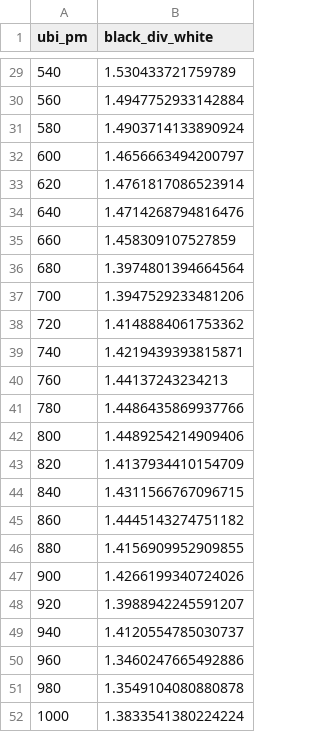
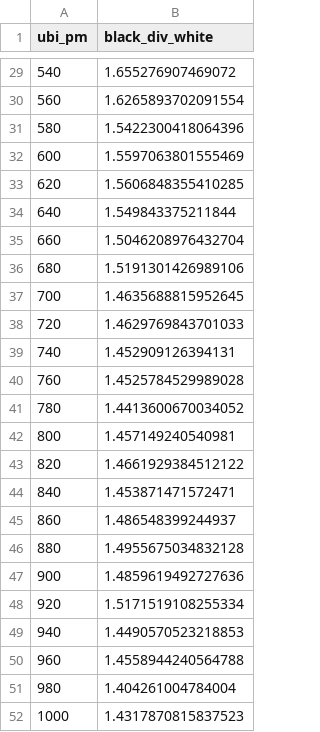
Before and after one commit to UBICenter/black_ubi, a CSV file: pov_diff.csv, drawn as a sheet; only a part is shown, gaps mark what is left out; the diff covers the shown part only.

```diff
--- a/pov_diff.csv
+++ b/pov_diff.csv
@@ -29,24 +29,24 @@ ubi_pm,black_div_white
-540,1.530433721759789
-560,1.4947752933142884
-580,1.4903714133890924
-600,1.4656663494200797
-620,1.4761817086523914
-640,1.4714268794816476
-660,1.458309107527859
-680,1.3974801394664564
-700,1.3947529233481206
-720,1.4148884061753362
-740,1.4219439393815871
-760,1.44137243234213
-780,1.4486435869937766
-800,1.4489254214909406
-820,1.4137934410154709
-840,1.4311566767096715
-860,1.4445143274751182
-880,1.4156909952909855
-900,1.4266199340724026
-920,1.3988942245591207
-940,1.4120554785030737
-960,1.3460247665492886
-980,1.3549104080880878
-1000,1.3833541380224224
+540,1.655276907469072
+560,1.6265893702091554
+580,1.5422300418064396
+600,1.5597063801555469
+620,1.5606848355410285
+640,1.549843375211844
+660,1.5046208976432704
+680,1.5191301426989106
+700,1.4635688815952645
+720,1.4629769843701033
+740,1.452909126394131
+760,1.4525784529989028
+780,1.4413600670034052
+800,1.457149240540981
+820,1.4661929384512122
+840,1.453871471572471
+860,1.486548399244937
+880,1.4955675034832128
+900,1.4859619492727636
+920,1.5171519108255334
+940,1.4490570523218853
+960,1.4558944240564788
+980,1.404261004784004
+1000,1.4317870815837523
```
Also changed, not shown: 27 edited cells elsewhere in this file, 1 other file.
